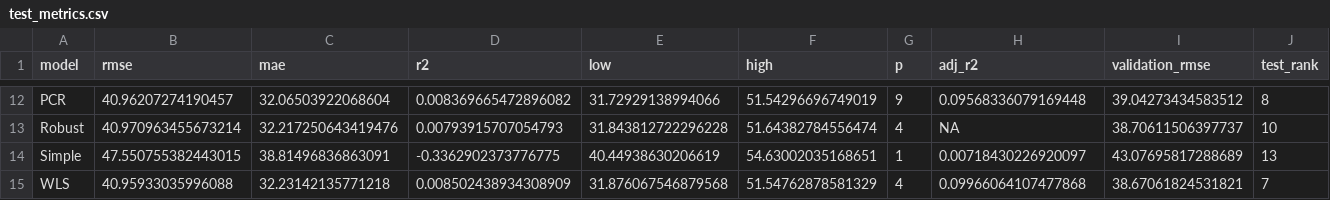
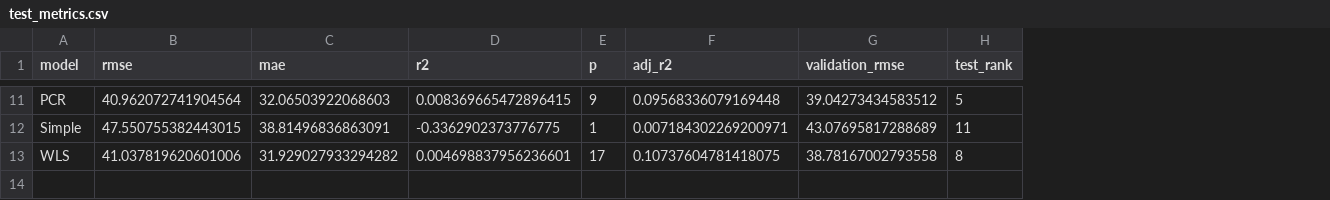
Before and after one commit to krishnakaustubh11005/Pred2, a CSV file: ipl-study1-innings-total/results/test_metrics.csv, drawn as a sheet; only a part is shown, gaps mark what is left out; removed rows and columns are numbered as before the commit, all else as after; the diff covers the shown part only; the diff names each change by its address in the sheet, - before the commit and + after, or states it on an @@ line.

```diff
--- a/ipl-study1-innings-total/results/test_metrics.csv
+++ b/ipl-study1-innings-total/results/test_metrics.csv
-column E (low), row 12: 31.72929138994066; rows 14-15: 40.44938630206619 | 31.876067546879568
-column F (high), row 12: 51.54296696749019; rows 14-15: 54.63002035168651 | 51.54762878581329
-B11 (rmse): 40.96207274190457
+B11 (rmse): 40.962072741904564
-C11 (mae): 32.06503922068604
+C11 (mae): 32.06503922068603
-D11 (r2): 0.008369665472896082
+D11 (r2): 0.008369665472896415
-H11 (test_rank): 8
+H11 (test_rank): 5
-row 13: Robust | 40.970963455673214 | 32.217250643419476 | 0.00793915707054793 | 31.843812722296228 | 51.64382784556474 | 4 | NA | 38.70611506397737 | 10
-F12 (adj_r2): 0.00718430226920097
+F12 (adj_r2): 0.007184302269200971
-H12 (test_rank): 13
+H12 (test_rank): 11
-B13 (rmse): 40.95933035996088
+B13 (rmse): 41.037819620601006
-C13 (mae): 32.23142135771218
+C13 (mae): 31.929027933294282
-D13 (r2): 0.008502438934308909
+D13 (r2): 0.004698837956236601
-E13 (p): 4
+E13 (p): 17
-F13 (adj_r2): 0.09966064107477868
+F13 (adj_r2): 0.10737604781418075
-G13 (validation_rmse): 38.67061824531821
+G13 (validation_rmse): 38.78167002793558
-H13 (test_rank): 7
+H13 (test_rank): 8
```
Also changed, not shown: 1 added row, 2 removed rows and 24 edited cells elsewhere in this file, ipl-study1-innings-total/results/figure_manifest.csv, ipl-study1-innings-total/results/prediction_intervals.csv, 14 other files.
